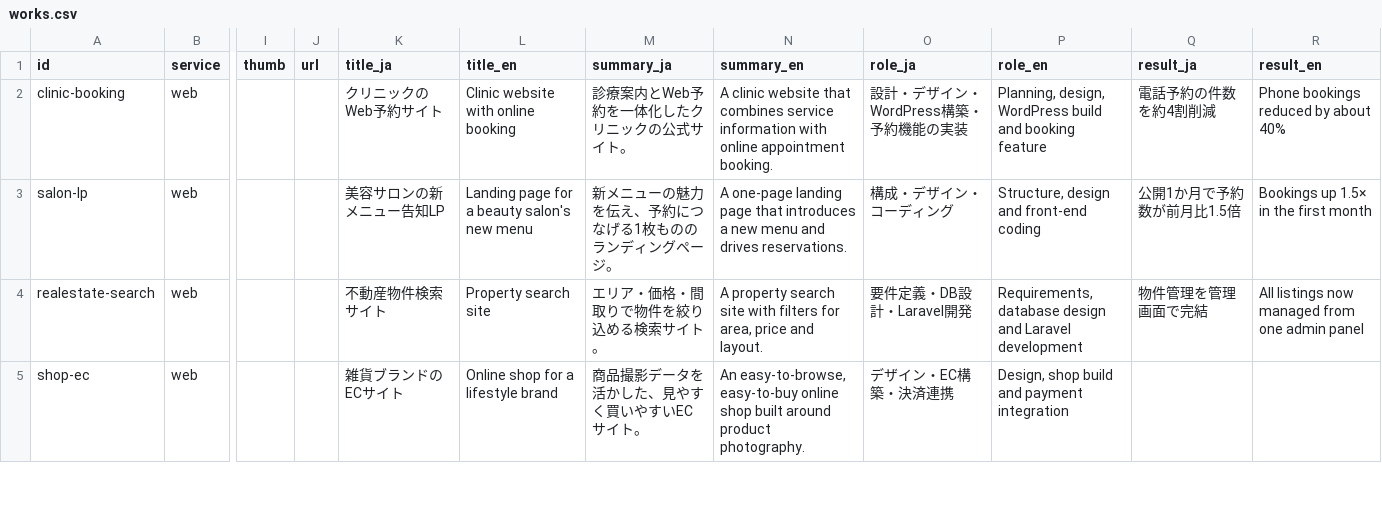
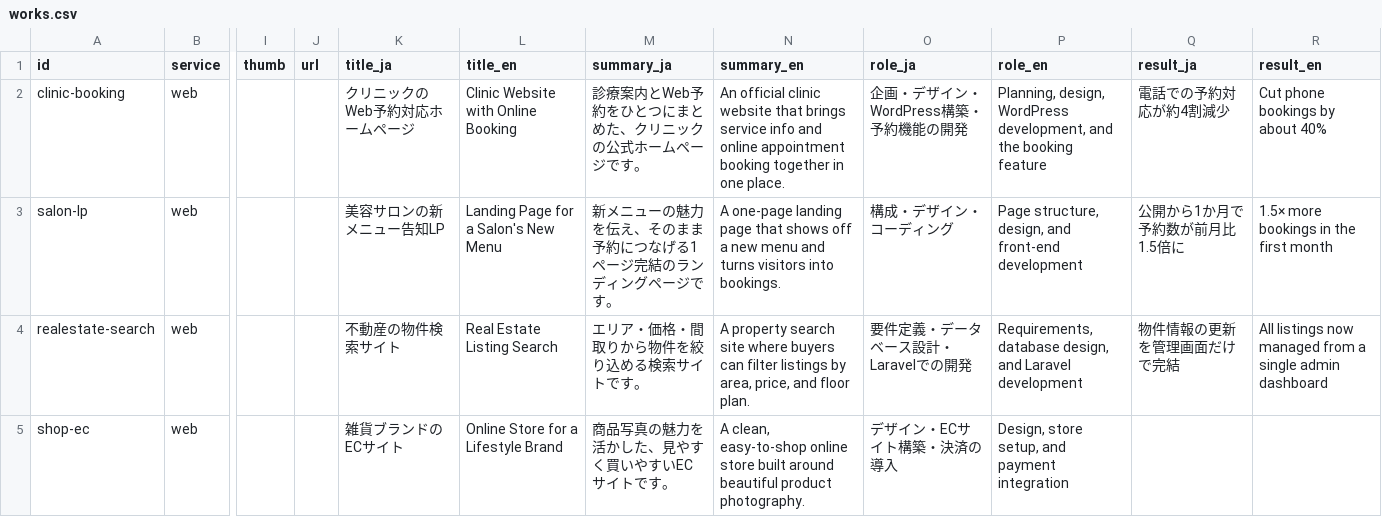
Before and after one commit to okada42/portfolio-2D, a CSV file: data/works.csv, drawn as a sheet; only a part is shown, gaps mark what is left out; the diff covers the shown part only; the diff names each change by its address in the sheet, - before the commit and + after, or states it on an @@ line.

Commit message:
fix: native Japanese and American English copy across the site, taxonomy and sample projects
fix: Japanese is the default on every new visit; English lasts for the session

```diff
--- a/data/works.csv
+++ b/data/works.csv
-K2 (title_ja): クリニックのWeb予約サイト
+K2 (title_ja): クリニックのWeb予約対応ホームページ
-L2 (title_en): Clinic website with online booking
+L2 (title_en): Clinic Website with Online Booking
-M2 (summary_ja): 診療案内とWeb予約を一体化したクリニックの公式サイト。
+M2 (summary_ja): 診療案内とWeb予約をひとつにまとめた、クリニックの公式ホームページです。
-N2 (summary_en): A clinic website that combines service information with online appointment booking.
+N2 (summary_en): An official clinic website that brings service info and online appointment booking together in one place.
-O2 (role_ja): 設計・デザイン・WordPress構築・予約機能の実装
+O2 (role_ja): 企画・デザイン・WordPress構築・予約機能の開発
-P2 (role_en): …design, WordPress build and booking feature
+P2 (role_en): …design, WordPress development, and the booking feature
-Q2 (result_ja): 電話予約の件数を約4割削減
+Q2 (result_ja): 電話での予約対応が約4割減少
-R2 (result_en): Phone bookings reduced by about 40%
+R2 (result_en): Cut phone bookings by about 40%
-L3 (title_en): Landing page for a beauty salon's new menu
+L3 (title_en): Landing Page for a Salon's New Menu
-M3 (summary_ja): 新メニューの魅力を伝え、予約につなげる1枚もののランディングページ。
+M3 (summary_ja): 新メニューの魅力を伝え、そのまま予約につなげる1ページ完結のランディングページです。
-N3 (summary_en): …page that introduces a new menu and drives reservations.
+N3 (summary_en): …page that shows off a new menu and turns visitors into bookings.
-P3 (role_en): Structure, design and front-end coding
+P3 (role_en): Page structure, design, and front-end development
-Q3 (result_ja): 公開1か月で予約数が前月比1.5倍
+Q3 (result_ja): 公開から1か月で予約数が前月比1.5倍に
-R3 (result_en): Bookings up 1.5× in the first month
+R3 (result_en): 1.5× more bookings in the first month
-K4 (title_ja): 不動産物件検索サイト
+K4 (title_ja): 不動産の物件検索サイト
-L4 (title_en): Property search site
+L4 (title_en): Real Estate Listing Search
-M4 (summary_ja): エリア・価格・間取りで物件を絞り込める検索サイト。
+M4 (summary_ja): エリア・価格・間取りから物件を絞り込める検索サイトです。
-N4 (summary_en): …search site with filters for area, price and layout.
+N4 (summary_en): …search site where buyers can filter listings by area, price, and floor plan.
-O4 (role_ja): 要件定義・DB設計・Laravel開発
+O4 (role_ja): 要件定義・データベース設計・Laravelでの開発
-P4 (role_en): Requirements, database design and Laravel…
+P4 (role_en): Requirements, database design, and Laravel…
-Q4 (result_ja): 物件管理を管理画面で完結
+Q4 (result_ja): 物件情報の更新を管理画面だけで完結
-R4 (result_en): …managed from one admin panel
+R4 (result_en): …managed from a single admin dashboard
-L5 (title_en): Online shop for a lifestyle brand
+L5 (title_en): Online Store for a Lifestyle Brand
-M5 (summary_ja): 商品撮影データを活かした、見やすく買いやすいECサイト。
+M5 (summary_ja): 商品写真の魅力を活かした、見やすく買いやすいECサイトです。
-N5 (summary_en): An easy-to-browse, easy-to-buy online shop built around product photography.
+N5 (summary_en): A clean, easy-to-shop online store built around beautiful product photography.
-O5 (role_ja): デザイン・EC構築・決済連携
+O5 (role_ja): デザイン・ECサイト構築・決済の導入
-P5 (role_en): Design, shop build and payment integration
+P5 (role_en): Design, store setup, and payment integration
```
Also changed, not shown: 28 edited cells elsewhere in this file, 2 other files.
